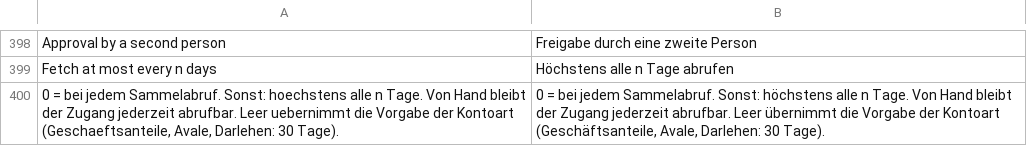
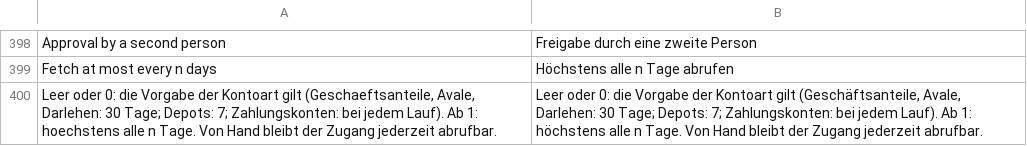
Before and after one commit to AlexanderF123/kefiya, a CSV file: kefiya/translations/de.csv, drawn as a sheet; only a part is shown, gaps mark what is left out; removed rows and columns are numbered as before the commit, all else as after; the diff names each change by its address in the sheet, - before the commit and + after, or states it on an @@ line.

```diff
--- a/kefiya/translations/de.csv
+++ b/kefiya/translations/de.csv
-row 400: 0 = bei jedem Sammelabruf. Sonst: hoechstens alle n Tage. Von Hand bleibt der Zugang jederzeit abrufbar. Leer uebernimmt die Vorgabe der Kontoart (Geschaeftsanteile, Avale, Darlehen: 30 Tage). | 0 = bei jedem Sammelabruf. Sonst: höchstens alle n Tage. Von Hand bleibt der Zugang jederzeit abrufbar. Leer übernimmt die Vorgabe der Kontoart (Geschäftsanteile, Avale, Darlehen: 30 Tage).
+row 400: Leer oder 0: die Vorgabe der Kontoart gilt (Geschaeftsanteile, Avale, Darlehen: 30 Tage; Depots: 7; Zahlungskonten: bei jedem Lauf). Ab 1: hoechstens alle n Tage. Von Hand bleibt der Zugang jederzeit abrufbar. | Leer oder 0: die Vorgabe der Kontoart gilt (Geschäftsanteile, Avale, Darlehen: 30 Tage; Depots: 7; Zahlungskonten: bei jedem Lauf). Ab 1: höchstens alle n Tage. Von Hand bleibt der Zugang jederzeit abrufbar.
```
Also changed, not shown: 3 other files.
